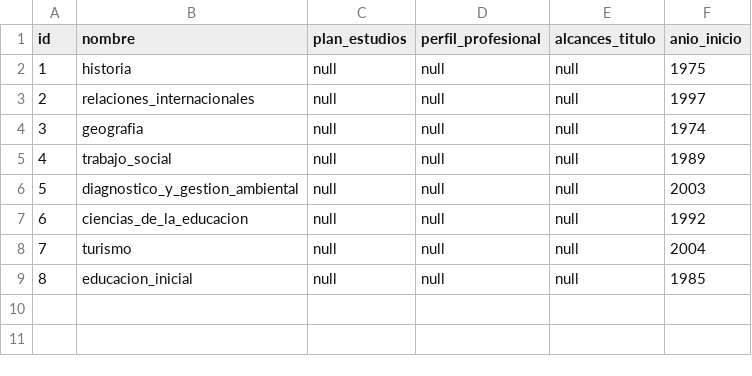
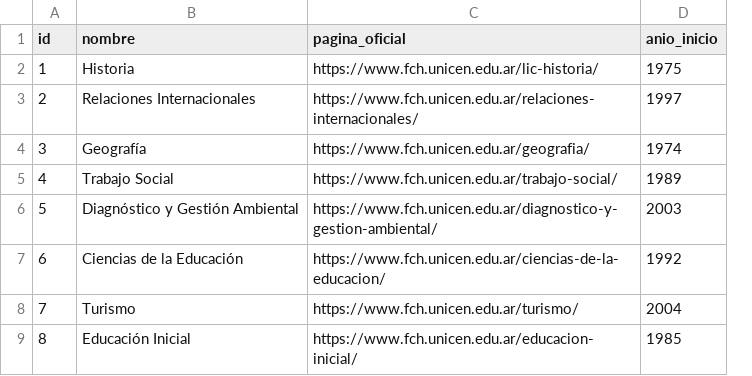
Before and after one commit to FFernandez3/humanasunicen-guide-backend, a CSV file: src/main/java/org/humanas/guia/utils/carreras.csv, drawn as a sheet; removed rows and columns are numbered as before the commit, all else as after; the diff names each change by its address in the sheet, - before the commit and + after, or states it on an @@ line.

```diff
--- a/src/main/java/org/humanas/guia/utils/carreras.csv
+++ b/src/main/java/org/humanas/guia/utils/carreras.csv
-column C (plan_estudios), rows 2-9: all null
-column D (perfil_profesional), rows 2-9: all null
-column E (alcances_titulo), rows 2-9: all null
+column C (pagina_oficial), rows 2-9: https://www.fch.unicen.edu.ar/lic-historia/ | https://www.fch.unicen.edu.ar/relaciones-internacionales/ | https://www.fch.unicen.edu.ar/geografia/ | https://www.fch.unicen.edu.ar/trabajo-social/ | https://www.fch.unicen.edu.ar/diagnostico-y-gestion-ambiental/ | https://www.fch.unicen.edu.ar/ciencias-de-la-educacion/ | https://www.fch.unicen.edu.ar/turismo/ | https://www.fch.unicen.edu.ar/educacion-inicial/
-B2 (nombre): historia
+B2 (nombre): Historia
-B3 (nombre): relaciones_internacionales
+B3 (nombre): Relaciones Internacionales
-B4 (nombre): geografia
+B4 (nombre): Geografía
-B5 (nombre): trabajo_social
+B5 (nombre): Trabajo Social
-B6 (nombre): diagnostico_y_gestion_ambiental
+B6 (nombre): Diagnóstico y Gestión Ambiental
-B7 (nombre): ciencias_de_la_educacion
+B7 (nombre): Ciencias de la Educación
-B8 (nombre): turismo
+B8 (nombre): Turismo
-B9 (nombre): educacion_inicial
+B9 (nombre): Educación Inicial
```
Also changed, not shown: 3 other files.
